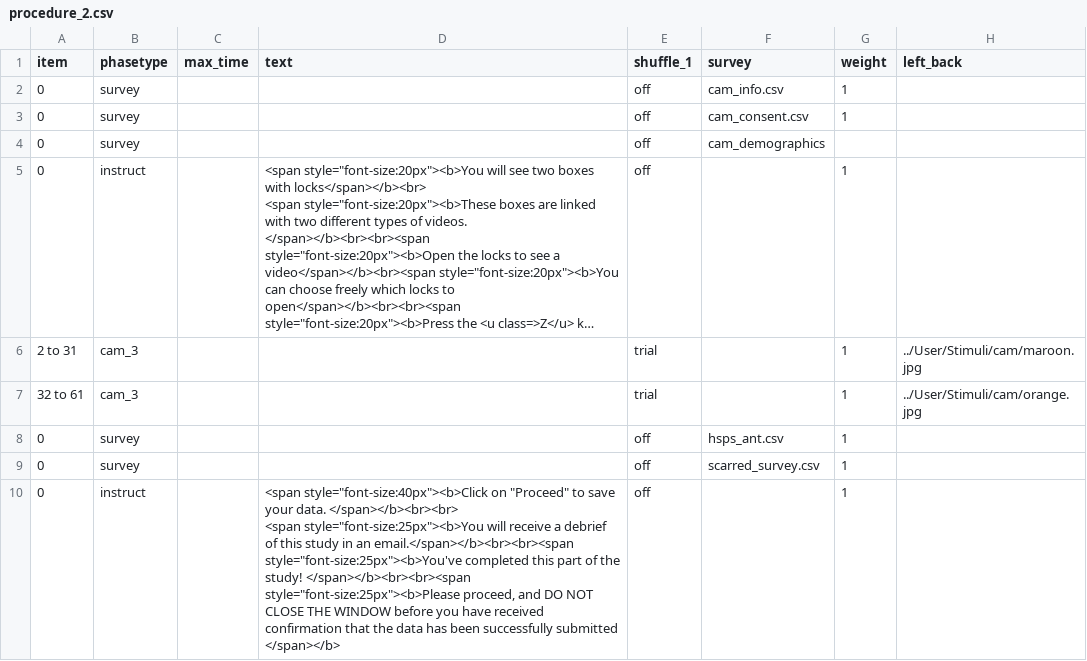
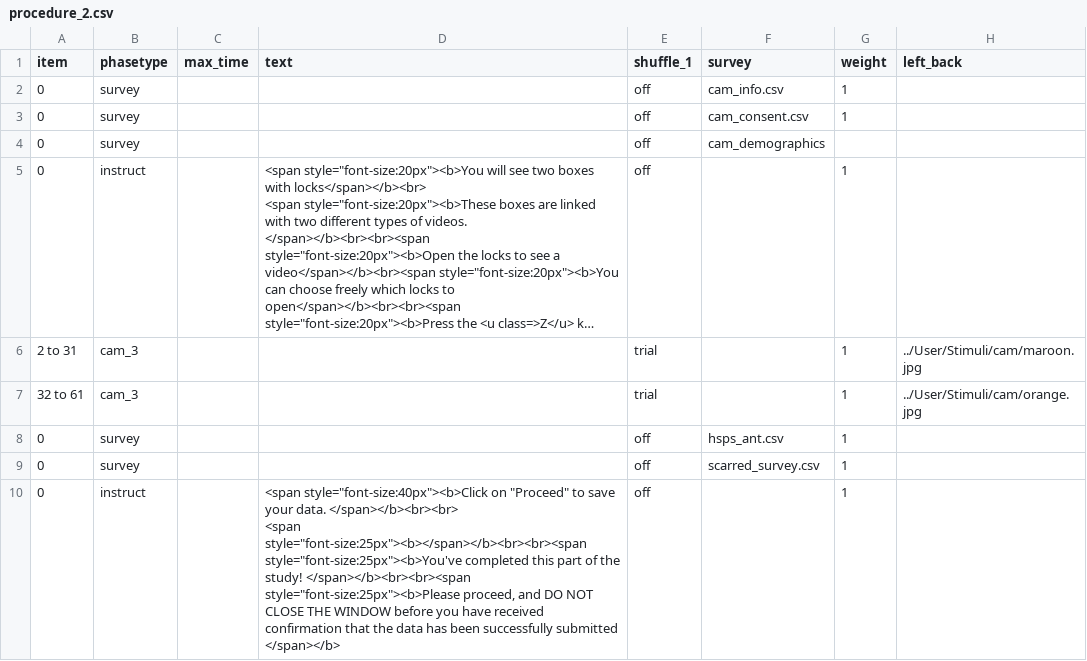
Before and after one commit to MollyJaneJohnson25/project, a CSV file: User/Projects/cam_2_7_new/procedure_2.csv, drawn as a sheet; only a part is shown; long unchanged cells end in …; ↵ is a line break in a cell; the diff names each change by its address in the sheet, - before the commit and + after, or states it on an @@ line.

Commit message:
procedure

```diff
--- a/User/Projects/cam_2_7_new/procedure_2.csv
+++ b/User/Projects/cam_2_7_new/procedure_2.csv
-D10 (text): …</span></b><br><br> ↵ <span style="font-size:25px"><b>You will receive a debrief of this study in an email.</span></b><br><br><span style="font-size:25px"><b>You've completed…
+D10 (text): …</span></b><br><br> ↵ <span style="font-size:25px"><b></span></b><br><br><span style="font-size:25px"><b>You've completed…
```
Also changed, not shown: User/Projects/cam_3_7_new/procedure_2.csv, 3 other files.
